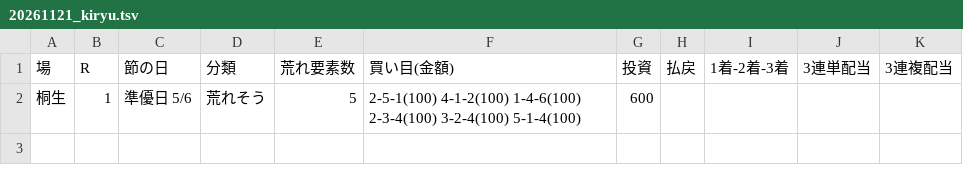
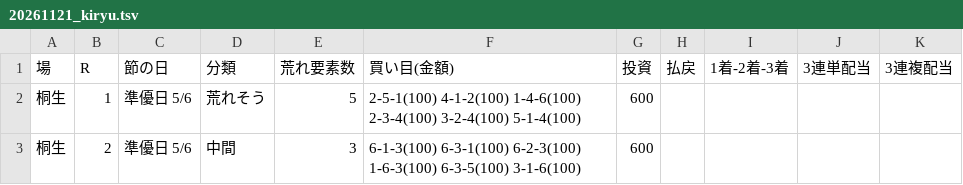
Before and after one commit to 777peipeipei-cmd/777reposi, a TSV file: notes/picks/20261121_kiryu.tsv, drawn as a sheet.

```diff
--- a/notes/picks/20261121_kiryu.tsv
+++ b/notes/picks/20261121_kiryu.tsv
@@ -2 +2,2 @@
 桐生	1	準優日 5/6	荒れそう	5	2-5-1(100) 4-1-2(100) 1-4-6(100) 2-3-4(100) 3-2-4(100) 5-1-4(100)	600				
+桐生	2	準優日 5/6	中間	3	6-1-3(100) 6-3-1(100) 6-2-3(100) 1-6-3(100) 6-3-5(100) 3-1-6(100)	600				
```
